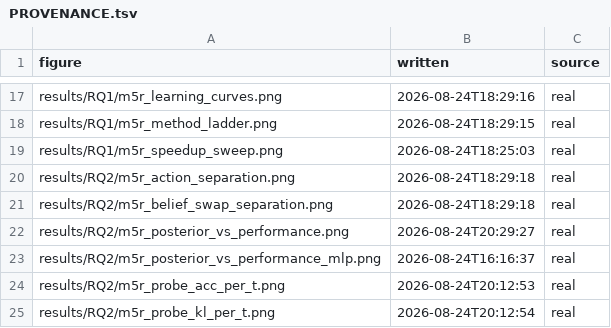
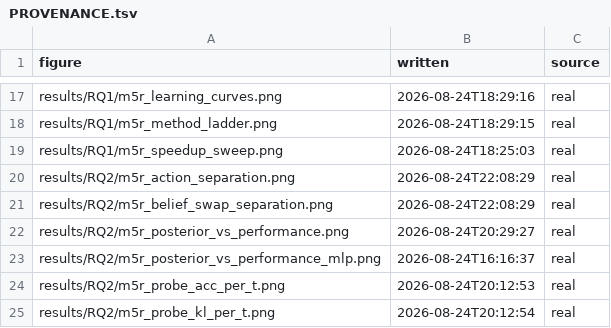
Before and after one commit to flazedd/jax-engine-rl, a TSV file: figures/PROVENANCE.tsv, drawn as a sheet; only a part is shown, gaps mark what is left out.

```diff
--- a/figures/PROVENANCE.tsv
+++ b/figures/PROVENANCE.tsv
@@ -19,4 +19,4 @@ results/RQ1/m5r_method_ladder.png	2026-08-24T18:29:15	real
 results/RQ1/m5r_speedup_sweep.png	2026-08-24T18:25:03	real
-results/RQ2/m5r_action_separation.png	2026-08-24T18:29:18	real
-results/RQ2/m5r_belief_swap_separation.png	2026-08-24T18:29:18	real
+results/RQ2/m5r_action_separation.png	2026-08-24T22:08:29	real
+results/RQ2/m5r_belief_swap_separation.png	2026-08-24T22:08:29	real
 results/RQ2/m5r_posterior_vs_performance.png	2026-08-24T20:29:27	real
```
Also changed, not shown: 3 other files.
